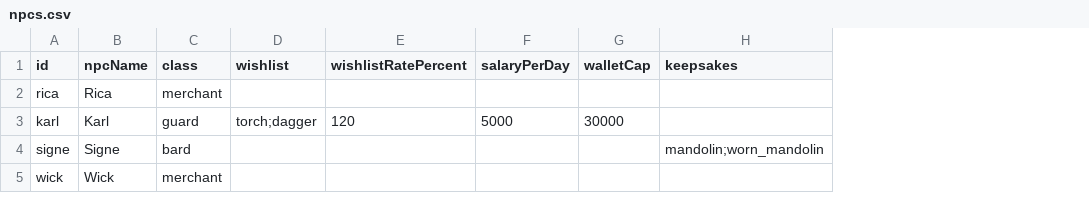
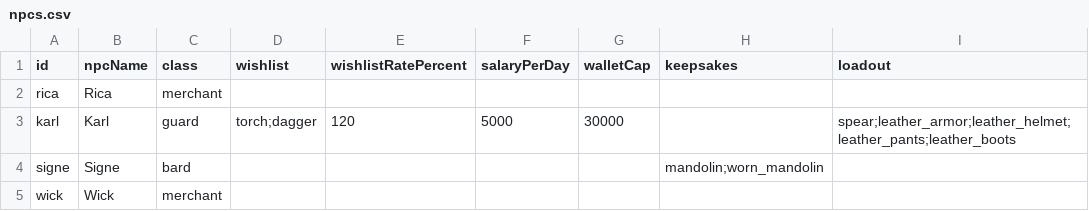
Before and after one commit to Julian-adv/OnlineRPG, a CSV file: data-src/npcs.csv, drawn as a sheet; the diff names each change by its address in the sheet, - before the commit and + after, or states it on an @@ line.

```diff
--- a/data-src/npcs.csv
+++ b/data-src/npcs.csv
+column I (loadout), row 3: spear;leather_armor;leather_helmet;leather_pants;leather_boots
```
Also changed, not shown: 14 other files.
